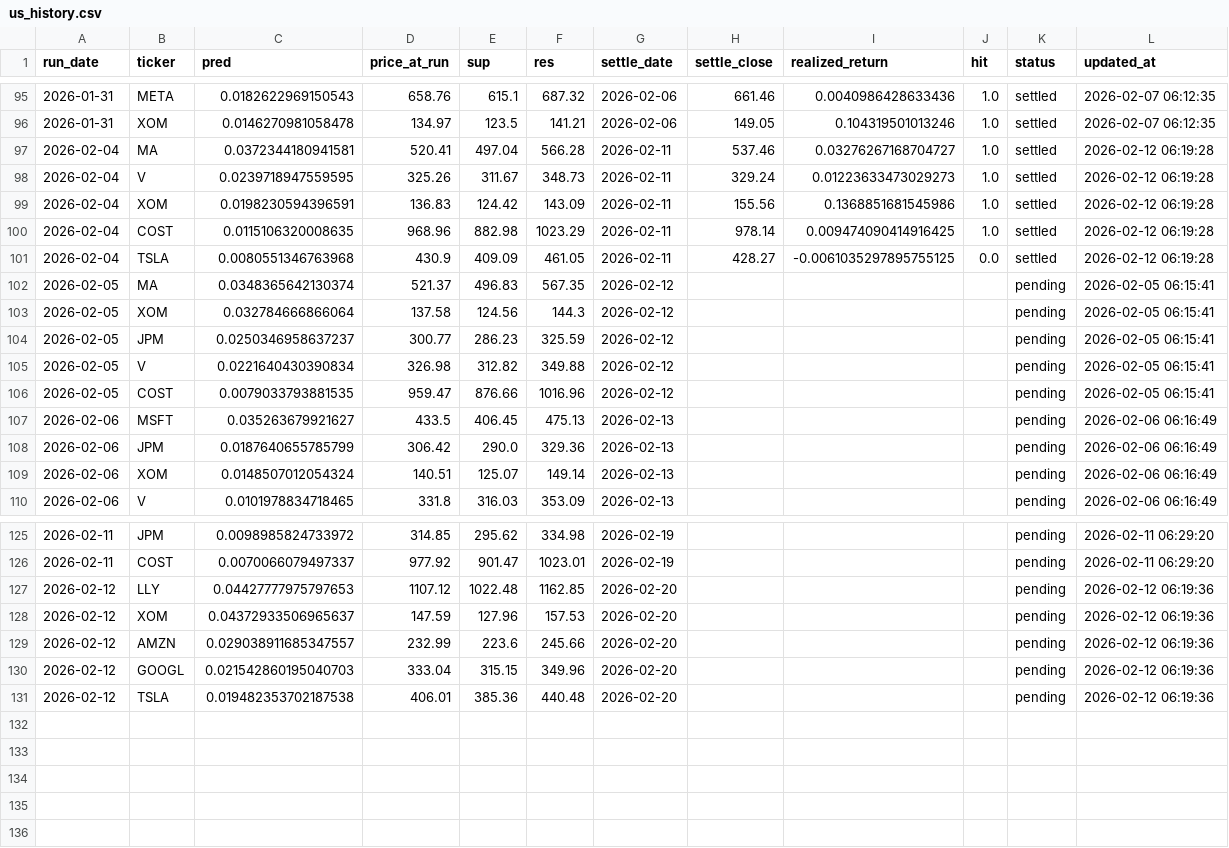
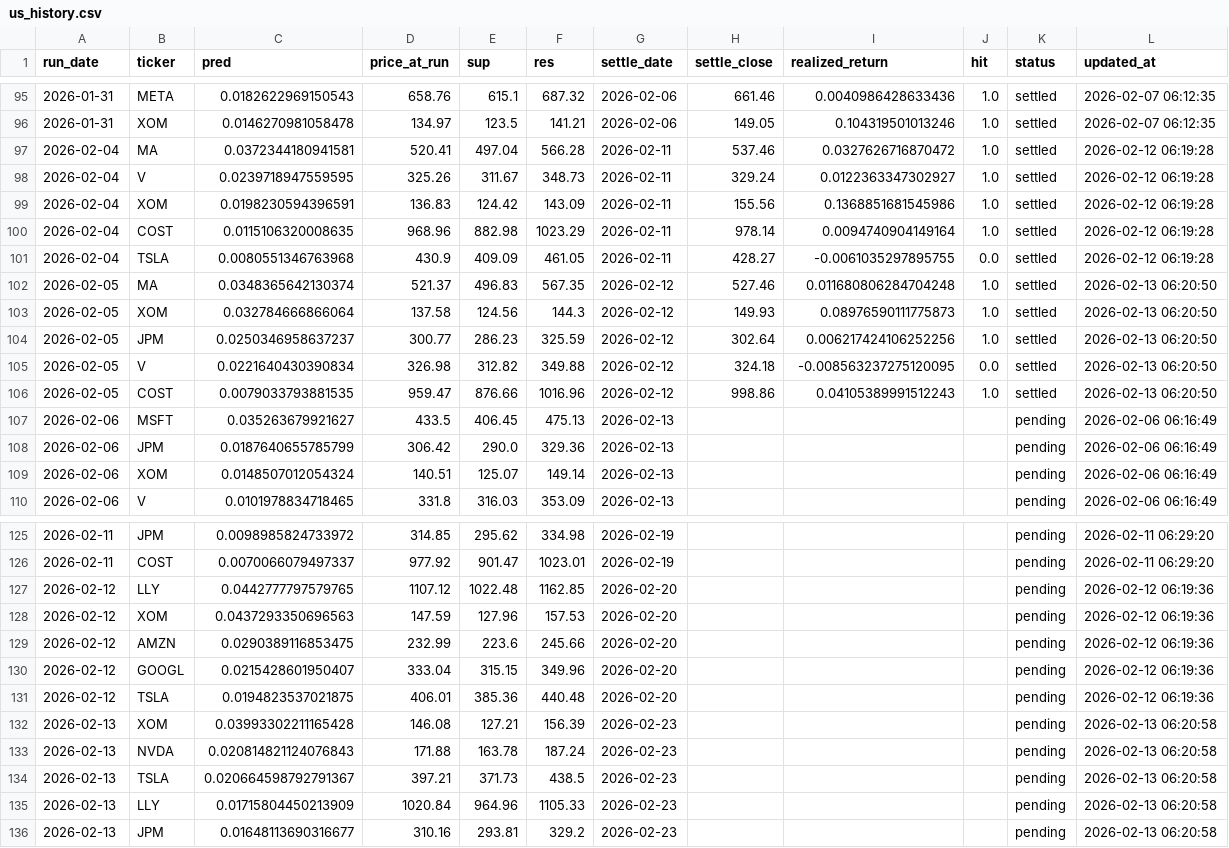
Before and after one commit to chehao0221/US-stock-ai, a CSV file: us_history.csv, drawn as a sheet; only a part is shown, gaps mark what is left out.

```diff
--- a/us_history.csv
+++ b/us_history.csv
@@ -96,12 +96,12 @@
 2026-01-31,XOM,0.0146270981058478,134.97,123.5,141.21,2026-02-06,149.05,0.104319501013246,1.0,settled,2026-02-07 06:12:35
-2026-02-04,MA,0.0372344180941581,520.41,497.04,566.28,2026-02-11,537.46,0.03276267168704727,1.0,settled,2026-02-12 06:19:28
-2026-02-04,V,0.0239718947559595,325.26,311.67,348.73,2026-02-11,329.24,0.01223633473029273,1.0,settled,2026-02-12 06:19:28
+2026-02-04,MA,0.0372344180941581,520.41,497.04,566.28,2026-02-11,537.46,0.0327626716870472,1.0,settled,2026-02-12 06:19:28
+2026-02-04,V,0.0239718947559595,325.26,311.67,348.73,2026-02-11,329.24,0.0122363347302927,1.0,settled,2026-02-12 06:19:28
 2026-02-04,XOM,0.0198230594396591,136.83,124.42,143.09,2026-02-11,155.56,0.1368851681545986,1.0,settled,2026-02-12 06:19:28
-2026-02-04,COST,0.0115106320008635,968.96,882.98,1023.29,2026-02-11,978.14,0.009474090414916425,1.0,settled,2026-02-12 06:19:28
-2026-02-04,TSLA,0.0080551346763968,430.9,409.09,461.05,2026-02-11,428.27,-0.0061035297895755125,0.0,settled,2026-02-12 06:19:28
-2026-02-05,MA,0.0348365642130374,521.37,496.83,567.35,2026-02-12,,,,pending,2026-02-05 06:15:41
-2026-02-05,XOM,0.032784666866064,137.58,124.56,144.3,2026-02-12,,,,pending,2026-02-05 06:15:41
-2026-02-05,JPM,0.0250346958637237,300.77,286.23,325.59,2026-02-12,,,,pending,2026-02-05 06:15:41
-2026-02-05,V,0.0221640430390834,326.98,312.82,349.88,2026-02-12,,,,pending,2026-02-05 06:15:41
-2026-02-05,COST,0.0079033793881535,959.47,876.66,1016.96,2026-02-12,,,,pending,2026-02-05 06:15:41
+2026-02-04,COST,0.0115106320008635,968.96,882.98,1023.29,2026-02-11,978.14,0.0094740904149164,1.0,settled,2026-02-12 06:19:28
+2026-02-04,TSLA,0.0080551346763968,430.9,409.09,461.05,2026-02-11,428.27,-0.0061035297895755,0.0,settled,2026-02-12 06:19:28
+2026-02-05,MA,0.0348365642130374,521.37,496.83,567.35,2026-02-12,527.46,0.011680806284704248,1.0,settled,2026-02-13 06:20:50
+2026-02-05,XOM,0.032784666866064,137.58,124.56,144.3,2026-02-12,149.93,0.08976590111775873,1.0,settled,2026-02-13 06:20:50
+2026-02-05,JPM,0.0250346958637237,300.77,286.23,325.59,2026-02-12,302.64,0.006217424106252256,1.0,settled,2026-02-13 06:20:50
+2026-02-05,V,0.0221640430390834,326.98,312.82,349.88,2026-02-12,324.18,-0.008563237275120095,0.0,settled,2026-02-13 06:20:50
+2026-02-05,COST,0.0079033793881535,959.47,876.66,1016.96,2026-02-12,998.86,0.04105389991512243,1.0,settled,2026-02-13 06:20:50
 2026-02-06,MSFT,0.035263679921627,433.5,406.45,475.13,2026-02-13,,,,pending,2026-02-06 06:16:49
@@ -126,6 +126,11 @@
 2026-02-11,COST,0.0070066079497337,977.92,901.47,1023.01,2026-02-19,,,,pending,2026-02-11 06:29:20
-2026-02-12,LLY,0.04427777975797653,1107.12,1022.48,1162.85,2026-02-20,,,,pending,2026-02-12 06:19:36
-2026-02-12,XOM,0.04372933506965637,147.59,127.96,157.53,2026-02-20,,,,pending,2026-02-12 06:19:36
-2026-02-12,AMZN,0.029038911685347557,232.99,223.6,245.66,2026-02-20,,,,pending,2026-02-12 06:19:36
-2026-02-12,GOOGL,0.021542860195040703,333.04,315.15,349.96,2026-02-20,,,,pending,2026-02-12 06:19:36
-2026-02-12,TSLA,0.019482353702187538,406.01,385.36,440.48,2026-02-20,,,,pending,2026-02-12 06:19:36
+2026-02-12,LLY,0.0442777797579765,1107.12,1022.48,1162.85,2026-02-20,,,,pending,2026-02-12 06:19:36
+2026-02-12,XOM,0.0437293350696563,147.59,127.96,157.53,2026-02-20,,,,pending,2026-02-12 06:19:36
+2026-02-12,AMZN,0.0290389116853475,232.99,223.6,245.66,2026-02-20,,,,pending,2026-02-12 06:19:36
+2026-02-12,GOOGL,0.0215428601950407,333.04,315.15,349.96,2026-02-20,,,,pending,2026-02-12 06:19:36
+2026-02-12,TSLA,0.0194823537021875,406.01,385.36,440.48,2026-02-20,,,,pending,2026-02-12 06:19:36
+2026-02-13,XOM,0.03993302211165428,146.08,127.21,156.39,2026-02-23,,,,pending,2026-02-13 06:20:58
+2026-02-13,NVDA,0.020814821124076843,171.88,163.78,187.24,2026-02-23,,,,pending,2026-02-13 06:20:58
+2026-02-13,TSLA,0.020664598792791367,397.21,371.73,438.5,2026-02-23,,,,pending,2026-02-13 06:20:58
+2026-02-13,LLY,0.01715804450213909,1020.84,964.96,1105.33,2026-02-23,,,,pending,2026-02-13 06:20:58
+2026-02-13,JPM,0.01648113690316677,310.16,293.81,329.2,2026-02-23,,,,pending,2026-02-13 06:20:58
```
